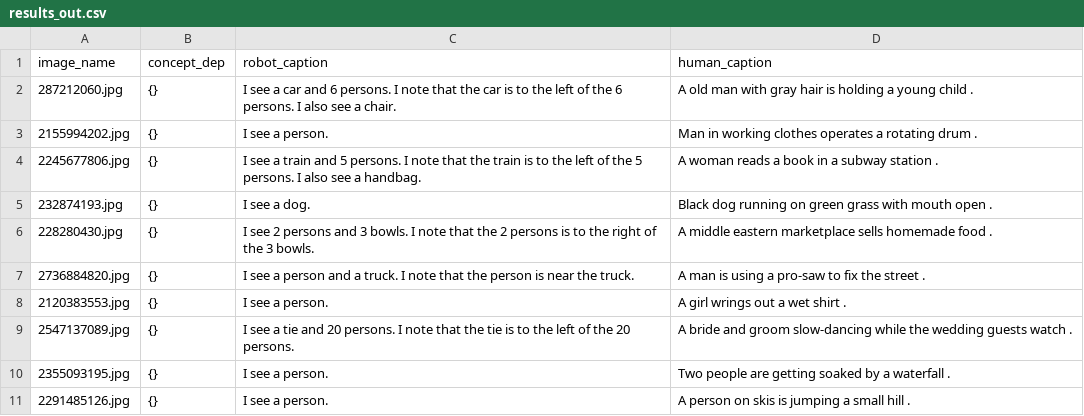
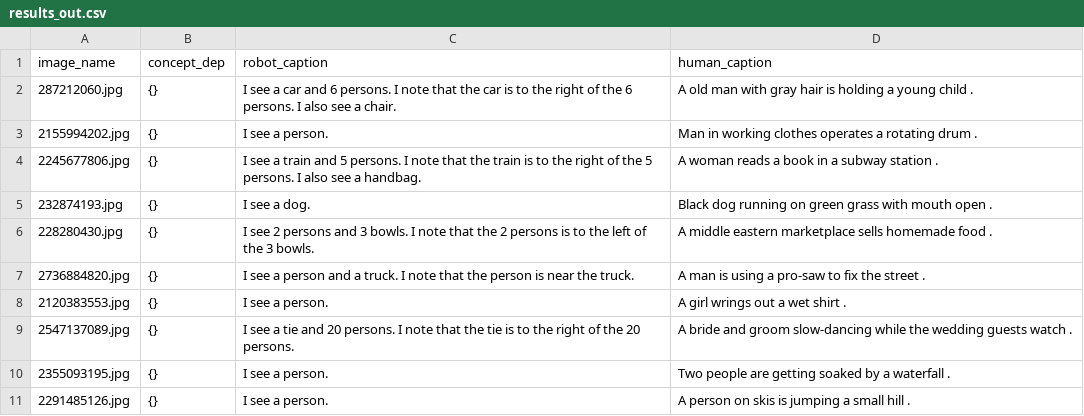
Before and after one commit to Zenif-NIght/AI_Image_Caption, a CSV file: results_out.csv, drawn as a sheet.

Commit message:
results

```diff
--- a/results_out.csv
+++ b/results_out.csv
@@ -1,10 +1,10 @@
 image_name|concept_dep|robot_caption|human_caption
-287212060.jpg|{}| I see a car and  6 persons. I note that the car is to the left of  the 6 persons. I also see a chair.| A old man with gray hair is holding a young child .
+287212060.jpg|{}| I see a car and  6 persons. I note that the car is to the right of  the 6 persons. I also see a chair.| A old man with gray hair is holding a young child .
 2155994202.jpg|{}|I see a person.| Man in working clothes operates a rotating drum .
-2245677806.jpg|{}| I see a train and  5 persons. I note that the train is to the left of  the 5 persons. I also see a handbag.| A woman reads a book in a subway station .
+2245677806.jpg|{}| I see a train and  5 persons. I note that the train is to the right of  the 5 persons. I also see a handbag.| A woman reads a book in a subway station .
 232874193.jpg|{}|I see a dog.| Black dog running on green grass with mouth open .
-228280430.jpg|{}| I see  2 persons and  3 bowls. I note that  the 2 persons is to the right of  the 3 bowls.| A middle eastern marketplace sells homemade food .
+228280430.jpg|{}| I see  2 persons and  3 bowls. I note that  the 2 persons is to the left of  the 3 bowls.| A middle eastern marketplace sells homemade food .
 2736884820.jpg|{}| I see a person and a truck. I note that the person is near the truck.| A man is using a pro-saw to fix the street .
 2120383553.jpg|{}|I see a person.| A girl wrings out a wet shirt .
-2547137089.jpg|{}| I see a tie and  20 persons. I note that the tie is to the left of  the 20 persons.| A bride and groom slow-dancing while the wedding guests watch .
+2547137089.jpg|{}| I see a tie and  20 persons. I note that the tie is to the right of  the 20 persons.| A bride and groom slow-dancing while the wedding guests watch .
 2355093195.jpg|{}|I see a person.| Two people are getting soaked by a waterfall .
```
